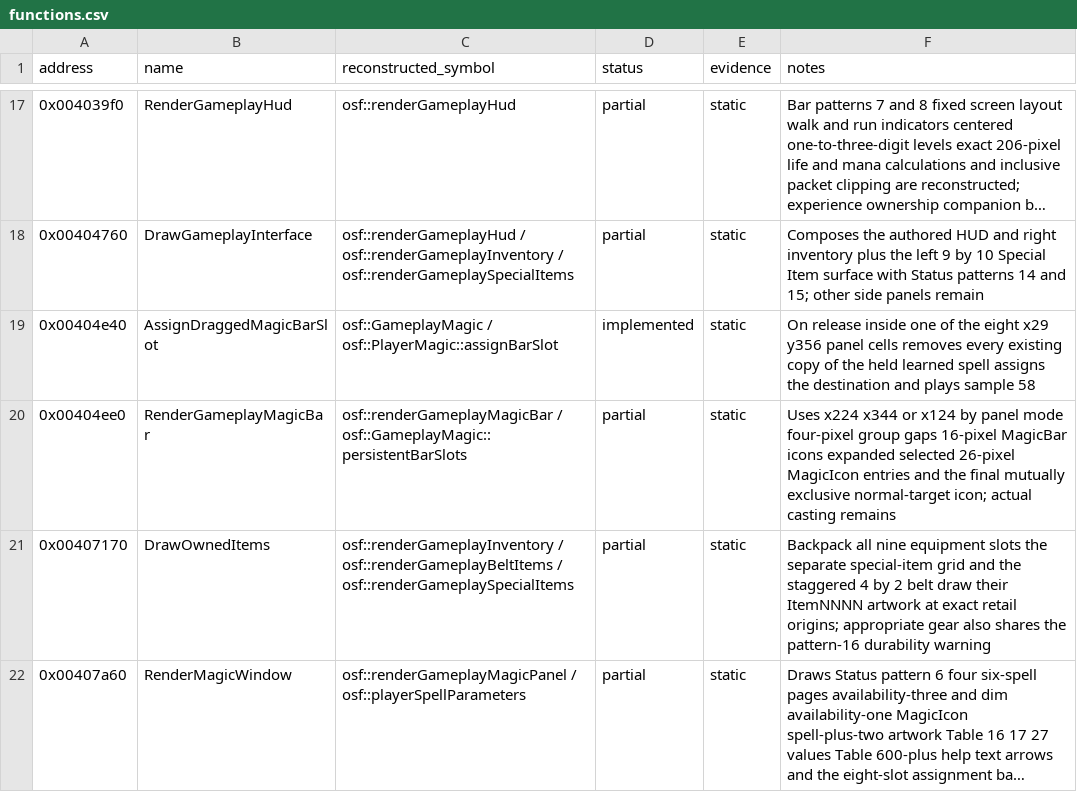
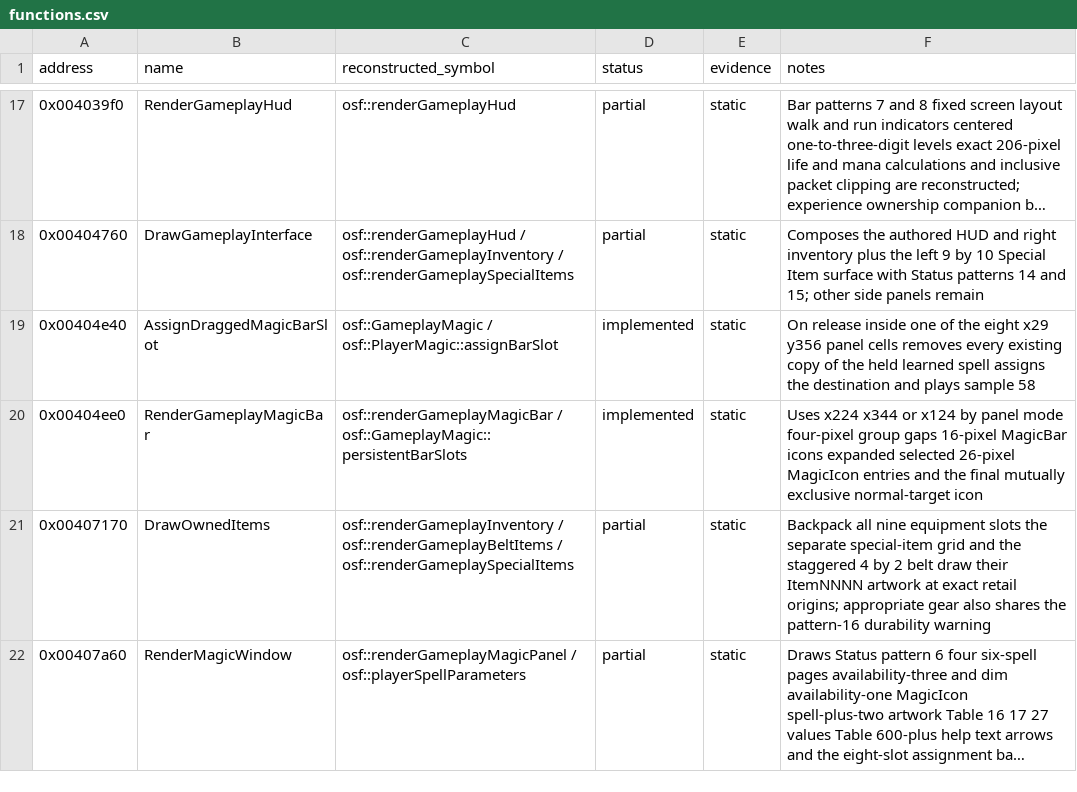
Before and after one commit to RednibCoding/OpenShadowFlare, a CSV file: reverse/shadowflare-exe/functions.csv, drawn as a sheet; only a part is shown, gaps mark what is left out; long unchanged cells end in …; the diff covers the shown part only.

Commit message:
Reconstruct the retail Fire Ball casting path

```diff
--- a/reverse/shadowflare-exe/functions.csv
+++ b/reverse/shadowflare-exe/functions.csv
@@ -19,3 +19,3 @@ address,name,reconstructed_symbol,status,evidence,notes
 0x00404e40,AssignDraggedMagicBarSlot,osf::GameplayMagic / osf::PlayerMagic::assignBarSlot,implemented,static,On release inside one of the eight x29 y356 panel cells removes every existing copy of the held learned spell assigns the destination and plays sample 58
-0x00404ee0,RenderGameplayMagicBar,osf::renderGameplayMagicBar / osf::GameplayMagic::persistentBarSlots,partial,static,Uses x224 x344 or x124 by panel mode four-pixel group gaps 16-pixel MagicBar icons expanded selected 26-pixel MagicIcon entries and the final mutually exclusive normal-target icon; actual casting remains
+0x00404ee0,RenderGameplayMagicBar,osf::renderGameplayMagicBar / osf::GameplayMagic::persistentBarSlots,implemented,static,Uses x224 x344 or x124 by panel mode four-pixel group gaps 16-pixel MagicBar icons expanded selected 26-pixel MagicIcon entries and the final mutually exclusive normal-target icon
 0x00407170,DrawOwnedItems,osf::renderGameplayInventory / osf::renderGameplayBeltItems / osf::renderGameplaySpecialItems,partial,static,Backpack all nine equipment slots the separate special-item grid and the staggered 4 by 2 belt draw their ItemNNNN artwork at exact retail origins; appropriate gear also shares the pattern-16 durability warning
```
Also changed, not shown: 3 added rows and 2 edited cells elsewhere in this file, 27 other files.
